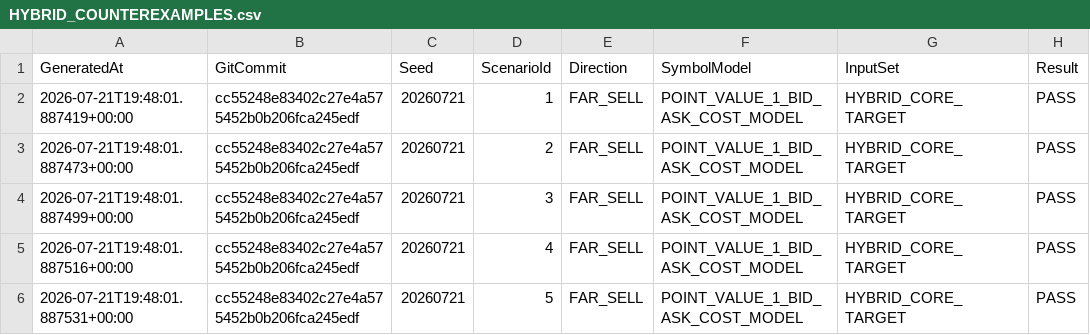
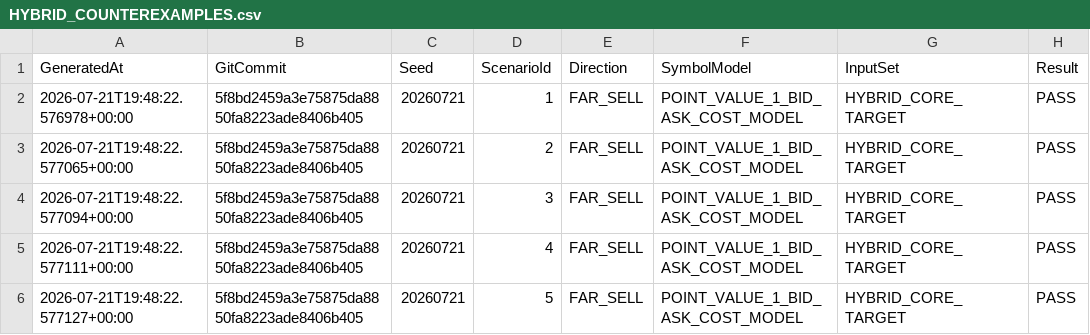
Before and after one commit to ic8812825-maker/chatgpt.com-codex, a CSV file: MinusLock_BigHarvest_EA_V2/Reports/HYBRID_COUNTEREXAMPLES.csv, drawn as a sheet; only a part is shown; the diff names each change by its address in the sheet, - before the commit and + after, or states it on an @@ line.

```diff
--- a/MinusLock_BigHarvest_EA_V2/Reports/HYBRID_COUNTEREXAMPLES.csv
+++ b/MinusLock_BigHarvest_EA_V2/Reports/HYBRID_COUNTEREXAMPLES.csv
-A2 (GeneratedAt): 2026-07-21T19:48:01.887419+00:00
+A2 (GeneratedAt): 2026-07-21T19:48:22.576978+00:00
-B2:B6 (GitCommit): cc55248e83402c27e4a575452b0b206fca245edf
+B2:B6 (GitCommit): 5f8bd2459a3e75875da8850fa8223ade8406b405
-A3 (GeneratedAt): 2026-07-21T19:48:01.887473+00:00
+A3 (GeneratedAt): 2026-07-21T19:48:22.577065+00:00
-A4 (GeneratedAt): 2026-07-21T19:48:01.887499+00:00
+A4 (GeneratedAt): 2026-07-21T19:48:22.577094+00:00
-A5 (GeneratedAt): 2026-07-21T19:48:01.887516+00:00
+A5 (GeneratedAt): 2026-07-21T19:48:22.577111+00:00
-A6 (GeneratedAt): 2026-07-21T19:48:01.887531+00:00
+A6 (GeneratedAt): 2026-07-21T19:48:22.577127+00:00
```
Also changed, not shown: MinusLock_BigHarvest_EA_V2/Reports/HYBRID_BIG_100_SCENARIOS.csv, MinusLock_BigHarvest_EA_V2/Reports/HYBRID_MONEY_CONSERVATION.csv, 3 other files.
